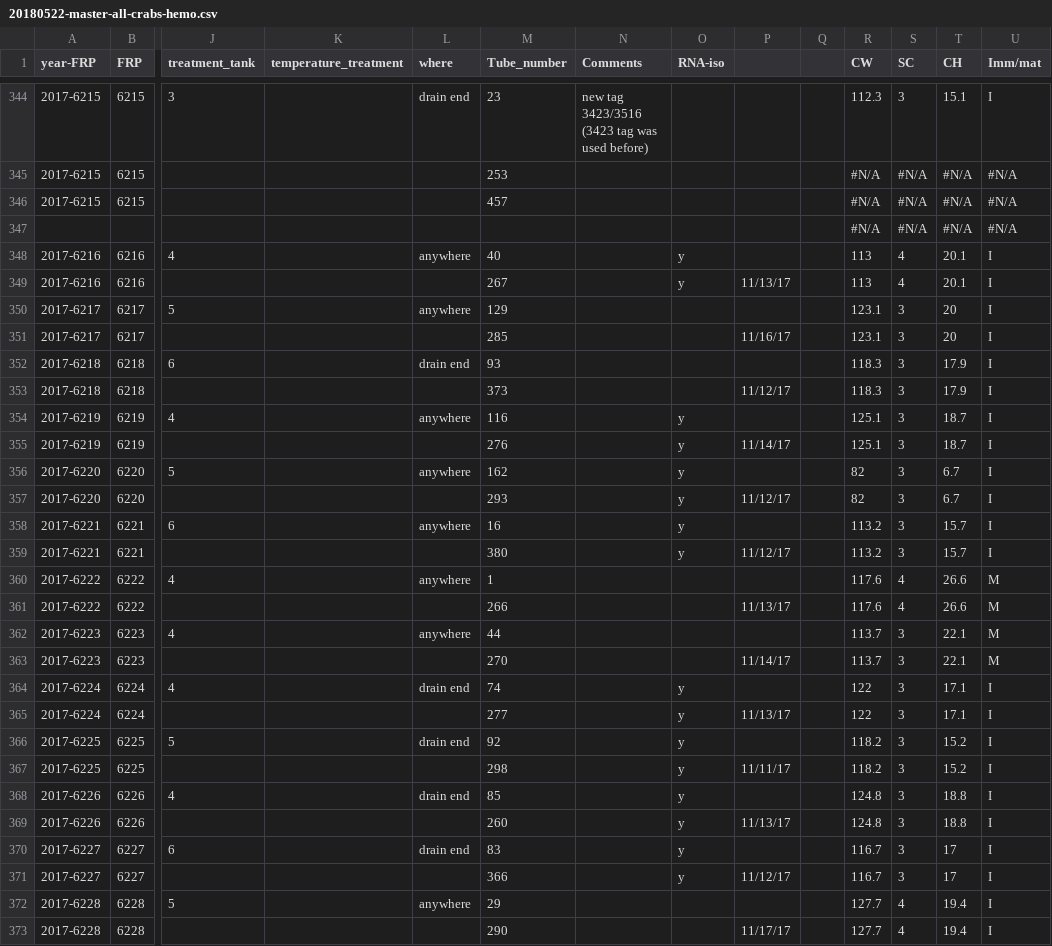
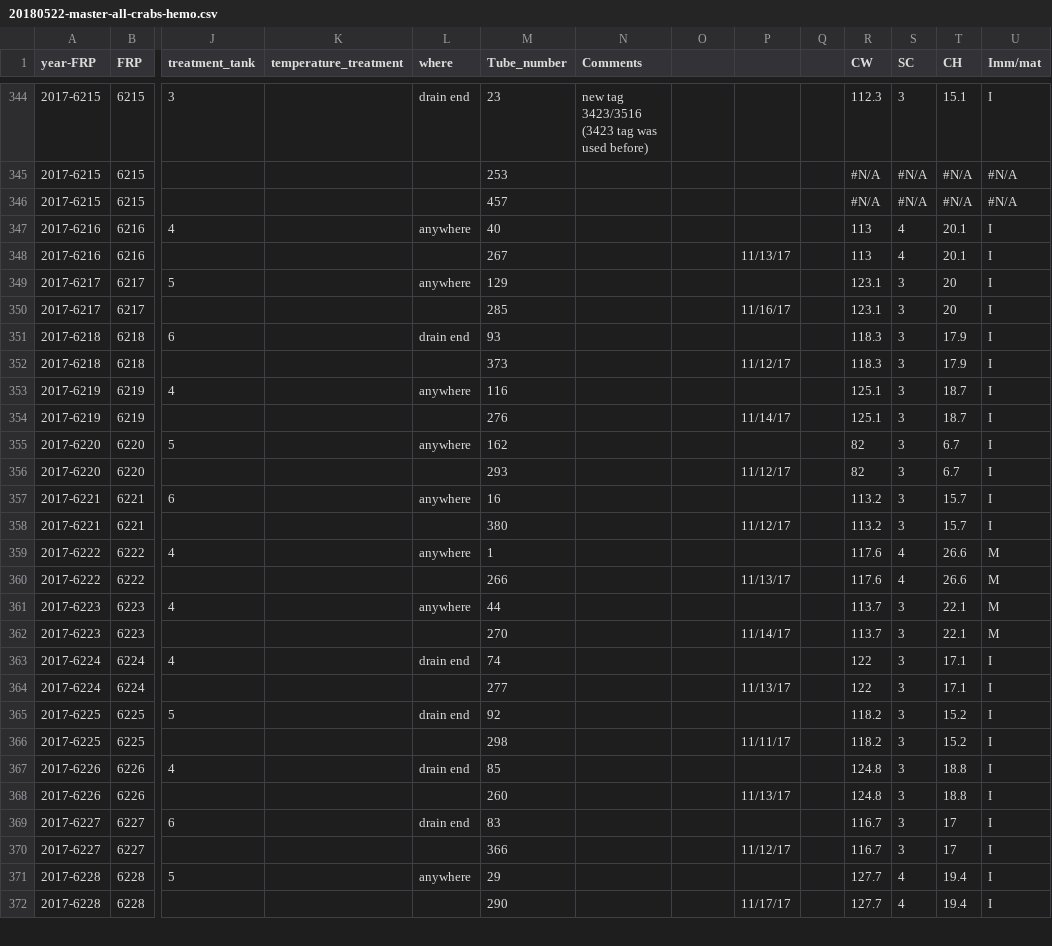
Before and after one commit to RobertsLab/project-crab, a CSV file: data/20180522-master-all-crabs-hemo.csv, drawn as a sheet; only a part is shown, gaps mark what is left out; removed rows and columns are numbered as before the commit, all else as after; rows hold the shown columns only; the diff covers the shown part only; the diff names each change by its address in the sheet, - before the commit and + after, or states it on an @@ line.

Commit message:
deleted empty rows
pam put them in as spacers between groups

```diff
--- a/data/20180522-master-all-crabs-hemo.csv
+++ b/data/20180522-master-all-crabs-hemo.csv
-O1: RNA-iso
+O1: (empty)
-row 347:  |  |  |  |  |  |  |  |  |  | #N/A | #N/A | #N/A | #N/A
-O347:O348: y
+O347:O348: (empty)
-O353:O358: y
+O353:O358: (empty)
-O363:O370: y
+O363:O370: (empty)
```
Also changed, not shown: 4 removed rows and 8 edited cells elsewhere in this file.
